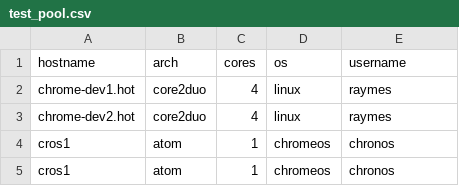
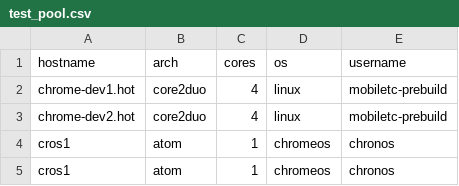
Before and after one commit to msft-mirror-aosp/platform.external.toolchain-utils, a CSV file: v14/automation/server/test_pool.csv, drawn as a sheet.

```diff
--- a/v14/automation/server/test_pool.csv
+++ b/v14/automation/server/test_pool.csv
@@ -1,4 +1,4 @@
 hostname, arch,cores,os,username
-"chrome-dev1.hot","core2duo",4,"linux","raymes"
-"chrome-dev2.hot","core2duo",4,"linux","raymes"
+"chrome-dev1.hot","core2duo",4,"linux","mobiletc-prebuild"
+"chrome-dev2.hot","core2duo",4,"linux","mobiletc-prebuild"
 "cros1","atom",1,"chromeos","chronos"
```
Also changed, not shown: 3 other files.
